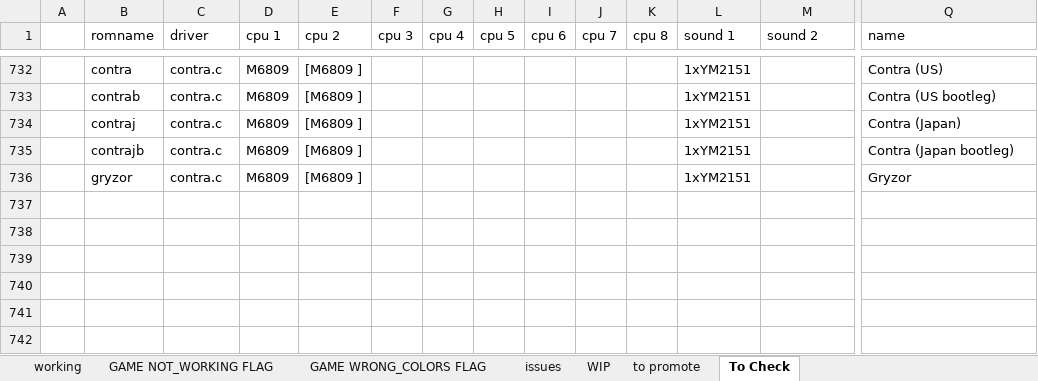
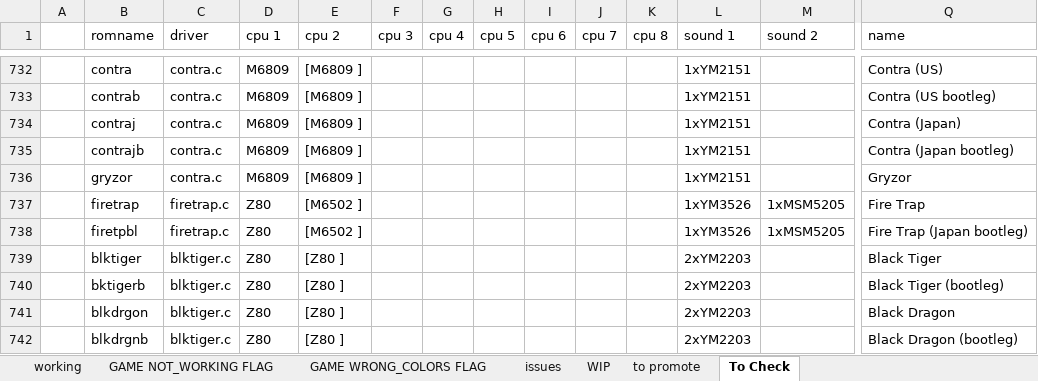
Before and after one commit to javaemus/arcoflex056, an Excel workbook: compatibility_list.xlsx, sheet To Check, drawn as a sheet; only a part is shown, gaps mark what is left out; values as stored, in another font and other column widths than the file's, no borders; rows hold the shown columns only; the diff names each change by its address in the sheet, - before the commit and + after, or states it on an @@ line.

Commit message:
added blktiger and firetrap full-working drivers

```diff
--- a/compatibility_list.xlsx (sheet To Check)
+++ b/compatibility_list.xlsx (sheet To Check)
+row 737:  | firetrap | firetrap.c | Z80 | [M6502 ] |  |  |  |  |  |  | 1xYM3526 | 1xMSM5205 | Fire Trap
+row 738:  | firetpbl | firetrap.c | Z80 | [M6502 ] |  |  |  |  |  |  | 1xYM3526 | 1xMSM5205 | Fire Trap (Japan bootleg)
+row 739:  | blktiger | blktiger.c | Z80 | [Z80 ] |  |  |  |  |  |  | 2xYM2203 |  | Black Tiger
+row 740:  | bktigerb | blktiger.c | Z80 | [Z80 ] |  |  |  |  |  |  | 2xYM2203 |  | Black Tiger (bootleg)
+row 741:  | blkdrgon | blktiger.c | Z80 | [Z80 ] |  |  |  |  |  |  | 2xYM2203 |  | Black Dragon
+row 742:  | blkdrgnb | blktiger.c | Z80 | [Z80 ] |  |  |  |  |  |  | 2xYM2203 |  | Black Dragon (bootleg)
```
Also changed, not shown: sheet WIP, 5 other files.
